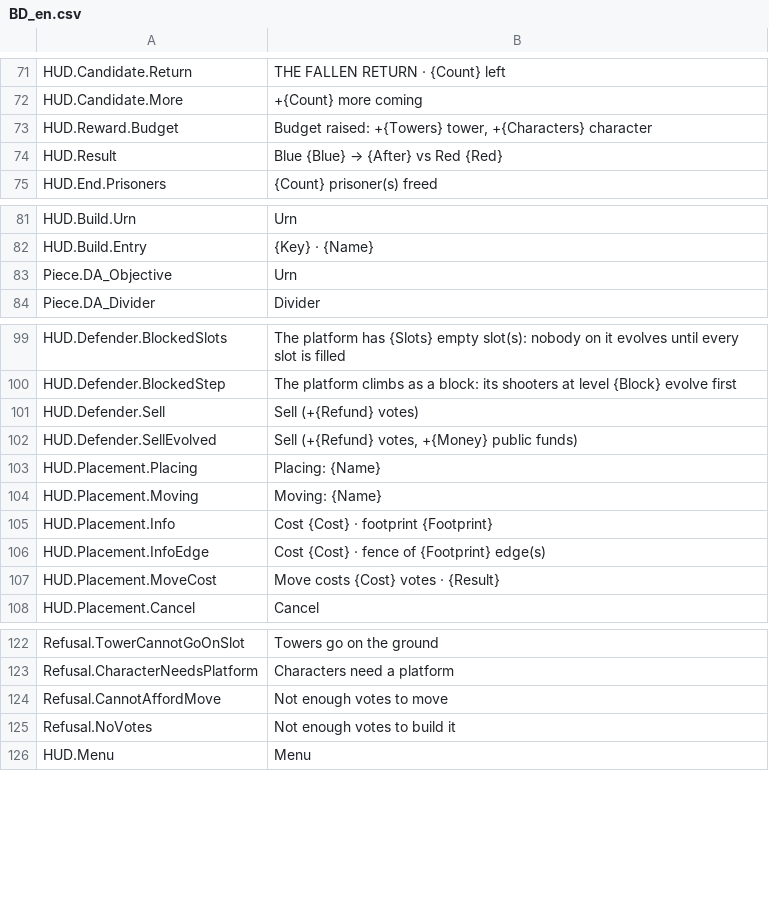
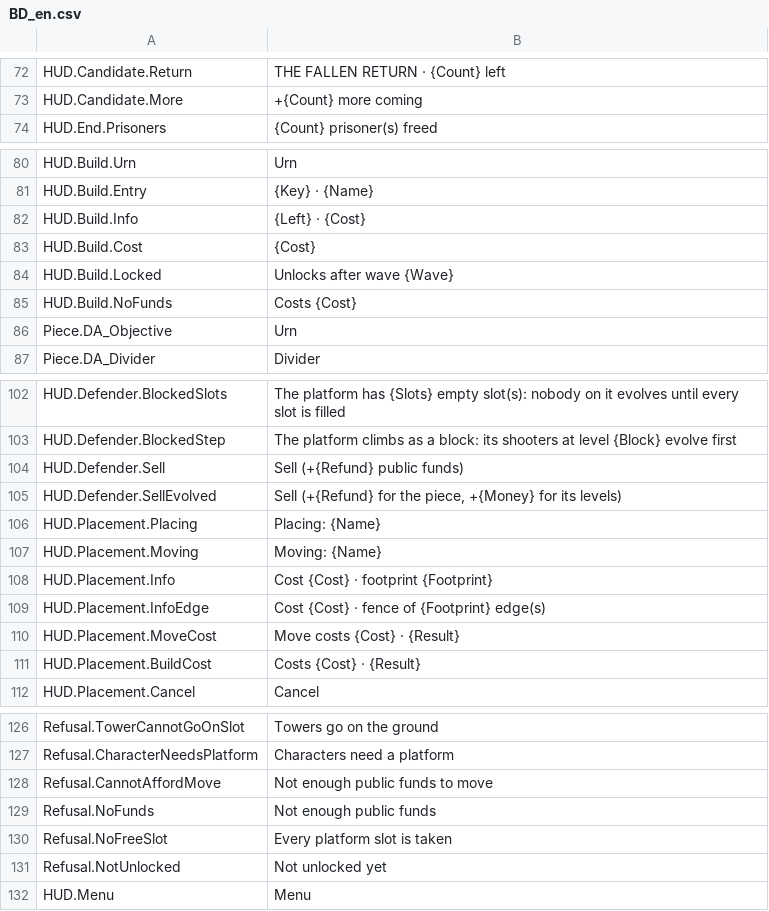
Before and after one commit to devgurila11/brazil_defense, a CSV file: Content/BD/Text/BD_en.csv, drawn as a sheet; only a part is shown, gaps mark what is left out; the diff covers the shown part only.

```diff
--- a/Content/BD/Text/BD_en.csv
+++ b/Content/BD/Text/BD_en.csv
@@ -72,4 +73,2 @@
 "HUD.Candidate.More","+{Count} more coming"
-"HUD.Reward.Budget","Budget raised: +{Towers} tower, +{Characters} character"
-"HUD.Result","Blue {Blue} → {After} vs Red {Red}"
 "HUD.End.Prisoners","{Count} prisoner(s) freed"
@@ -82,2 +81,6 @@
 "HUD.Build.Entry","{Key} · {Name}"
+"HUD.Build.Info","{Left} · {Cost}"
+"HUD.Build.Cost","{Cost}"
+"HUD.Build.Locked","Unlocks after wave {Wave}"
+"HUD.Build.NoFunds","Costs {Cost}"
 "Piece.DA_Objective","Urn"
@@ -100,4 +103,4 @@
 "HUD.Defender.BlockedStep","The platform climbs as a block: its shooters at level {Block} evolve first"
-"HUD.Defender.Sell","Sell (+{Refund} votes)"
-"HUD.Defender.SellEvolved","Sell (+{Refund} votes, +{Money} public funds)"
+"HUD.Defender.Sell","Sell (+{Refund} public funds)"
+"HUD.Defender.SellEvolved","Sell (+{Refund} for the piece, +{Money} for its levels)"
 "HUD.Placement.Placing","Placing: {Name}"
@@ -106,3 +109,4 @@
 "HUD.Placement.InfoEdge","Cost {Cost} · fence of {Footprint} edge(s)"
-"HUD.Placement.MoveCost","Move costs {Cost} votes · {Result}"
+"HUD.Placement.MoveCost","Move costs {Cost} · {Result}"
+"HUD.Placement.BuildCost","Costs {Cost} · {Result}"
 "HUD.Placement.Cancel","Cancel"
@@ -123,4 +127,6 @@
 "Refusal.CharacterNeedsPlatform","Characters need a platform"
-"Refusal.CannotAffordMove","Not enough votes to move"
-"Refusal.NoVotes","Not enough votes to build it"
+"Refusal.CannotAffordMove","Not enough public funds to move"
+"Refusal.NoFunds","Not enough public funds"
+"Refusal.NoFreeSlot","Every platform slot is taken"
+"Refusal.NotUnlocked","Not unlocked yet"
 "HUD.Menu","Menu"
```
Also changed, not shown: 2 added rows, 1 removed row and 1 edited cell elsewhere in this file, Content/BD/Text/BD_pt.csv, 26 other files.
